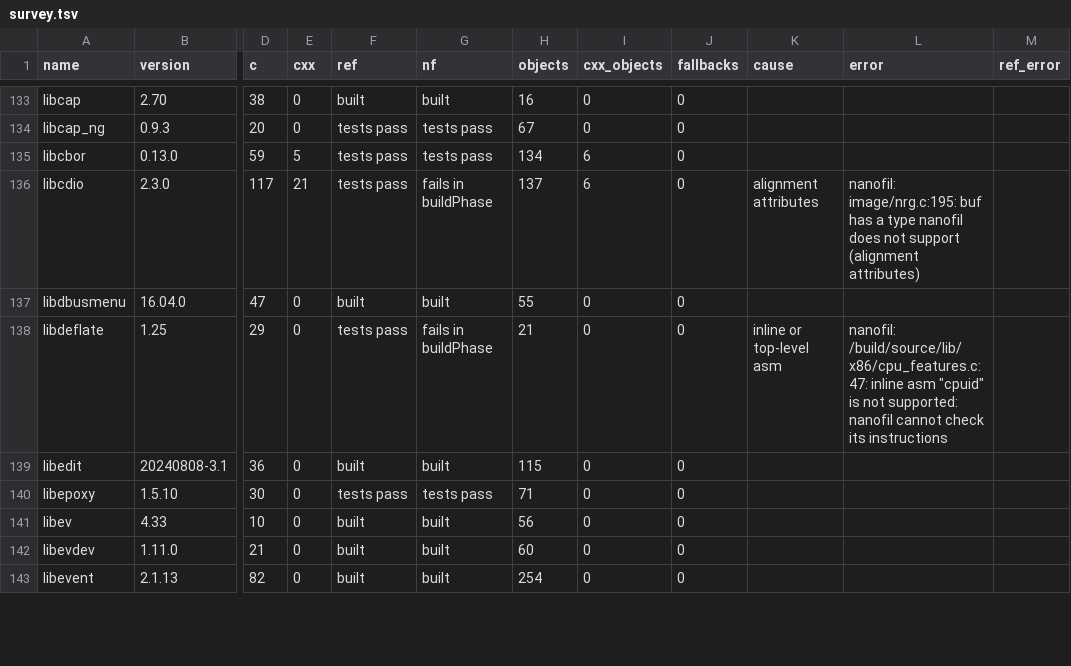
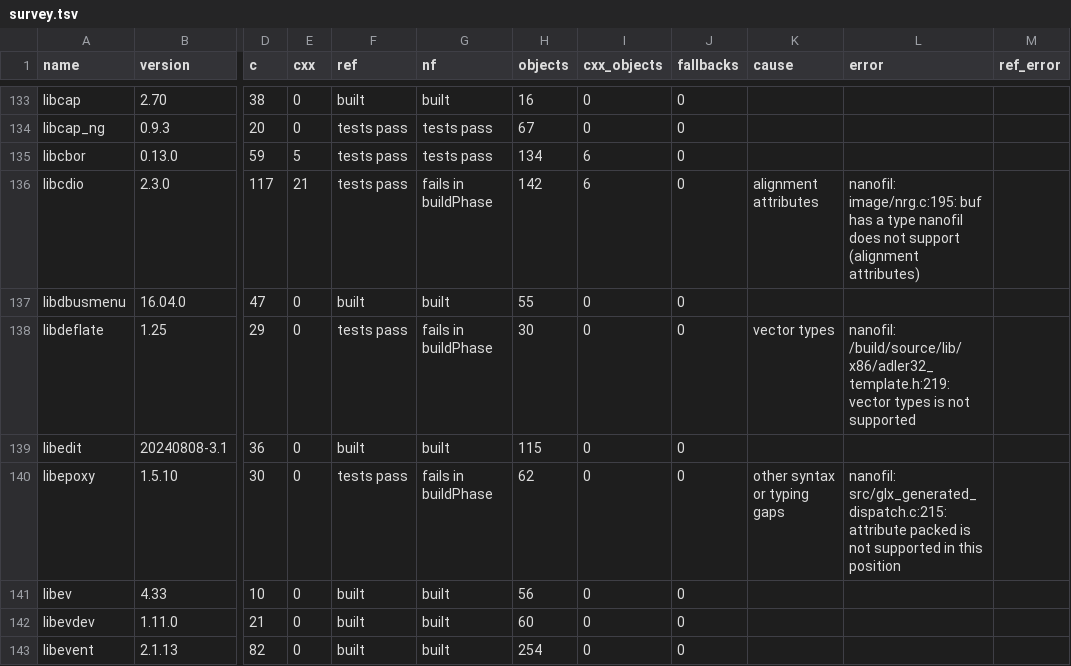
Before and after one commit to mbrock/filnix, a TSV file: nanofil/survey/survey.tsv, drawn as a sheet; only a part is shown, gaps mark what is left out; the diff covers the shown part only; the diff names each change by its address in the sheet, - before the commit and + after, or states it on an @@ line.

Commit message:
nanofil survey at d3f1858: 137 of 202 packages build with nanofil alone
fontconfig and gtk2 build, tpm2-tss passes its tests; svt-av1 and
libepoxy stop at the packed-enum refusal that 2e90d0d replaces. The
status page follows.

Amp-Thread-ID: https://ampcode.com/threads/T-01a17e02-e2b7-77ea-a613-8c922f6b1d60

```diff
--- a/nanofil/survey/survey.tsv
+++ b/nanofil/survey/survey.tsv
-H136 (objects): 137
+H136 (objects): 142
-H138 (objects): 21
+H138 (objects): 30
-K138 (cause): inline or top-level asm
+K138 (cause): vector types
-L138 (error): nanofil: /build/source/lib/x86/cpu_features.c:47: inline asm "cpuid" is not supported: nanofil cannot check its instructions
+L138 (error): nanofil: /build/source/lib/x86/adler32_template.h:219: vector types is not supported
-G140 (nf): tests pass
+G140 (nf): fails in buildPhase
-H140 (objects): 71
+H140 (objects): 62
-K140 (cause): (empty)
+K140 (cause): other syntax or typing gaps
-L140 (error): (empty)
+L140 (error): nanofil: src/glx_generated_dispatch.c:215: attribute packed is not supported in this position
```
Also changed, not shown: 85 edited cells elsewhere in this file, 3 other files.
